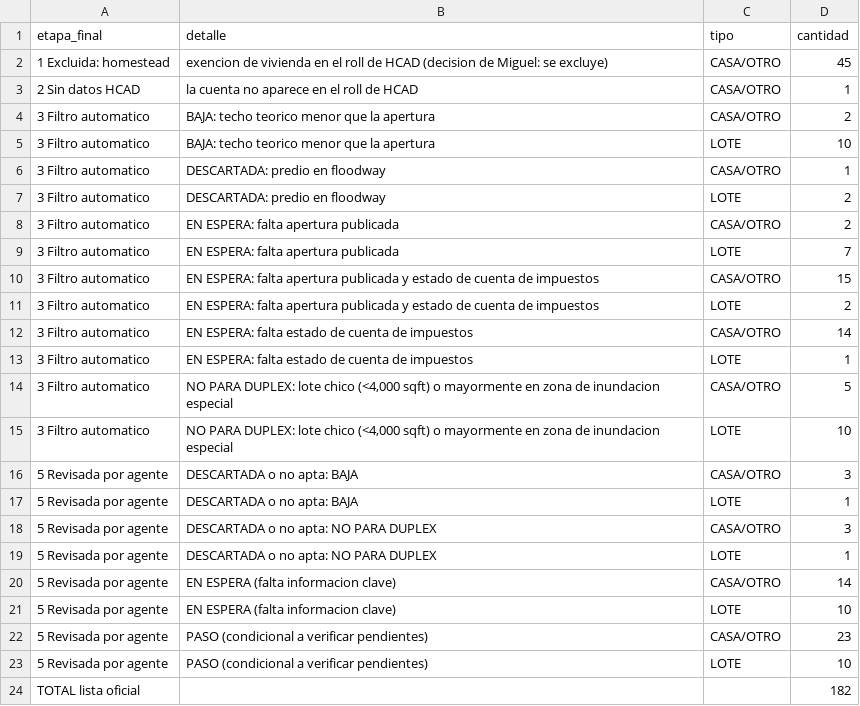
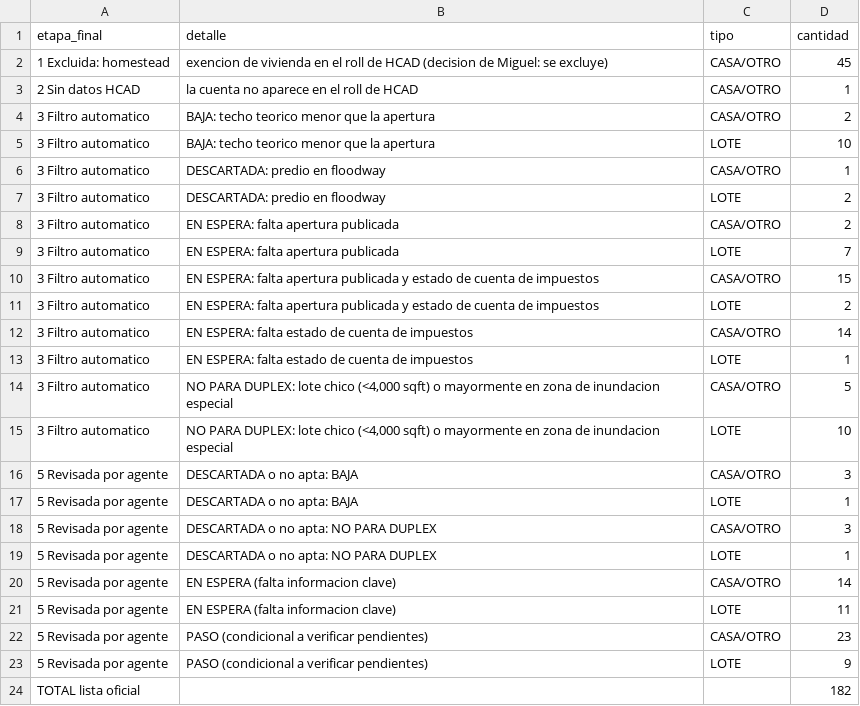
Before and after one commit to mag442-dot/Claude---Harris-tax-deed, a CSV file: runs/harris-2026-11-03/embudo_resumen_sheet.csv, drawn as a sheet.

```diff
--- a/runs/harris-2026-11-03/embudo_resumen_sheet.csv
+++ b/runs/harris-2026-11-03/embudo_resumen_sheet.csv
@@ -20,5 +20,5 @@ etapa_final,detalle,tipo,cantidad
 5 Revisada por agente,EN ESPERA (falta informacion clave),CASA/OTRO,14
-5 Revisada por agente,EN ESPERA (falta informacion clave),LOTE,10
+5 Revisada por agente,EN ESPERA (falta informacion clave),LOTE,11
 5 Revisada por agente,PASO (condicional a verificar pendientes),CASA/OTRO,23
-5 Revisada por agente,PASO (condicional a verificar pendientes),LOTE,10
+5 Revisada por agente,PASO (condicional a verificar pendientes),LOTE,9
 TOTAL lista oficial,,,182
```
Also changed, not shown: runs/harris-2026-11-03/analisis.csv, runs/harris-2026-11-03/analisis_sheet.csv, 4 other files.
